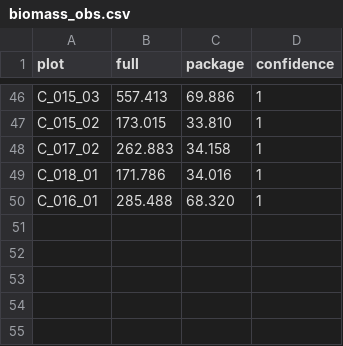
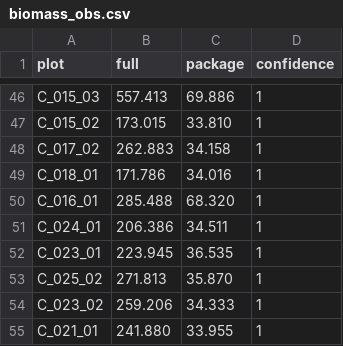
Before and after one commit to ivanstrel/field_proj, a CSV file: observations/raw/biomass/biomass_obs.csv, drawn as a sheet; only a part is shown, gaps mark what is left out.

```diff
--- a/observations/raw/biomass/biomass_obs.csv
+++ b/observations/raw/biomass/biomass_obs.csv
@@ -50 +50,6 @@ C_018_01,171.786,34.016,1
 C_016_01,285.488,68.320,1
+C_024_01,206.386,34.511,1
+C_023_01,223.945,36.535,1
+C_025_02,271.813,35.870,1
+C_023_02,259.206,34.333,1
+C_021_01,241.880,33.955,1
```
Also changed, not shown: processed_obs_data/biomass/biomass.csv, 12 other files.
